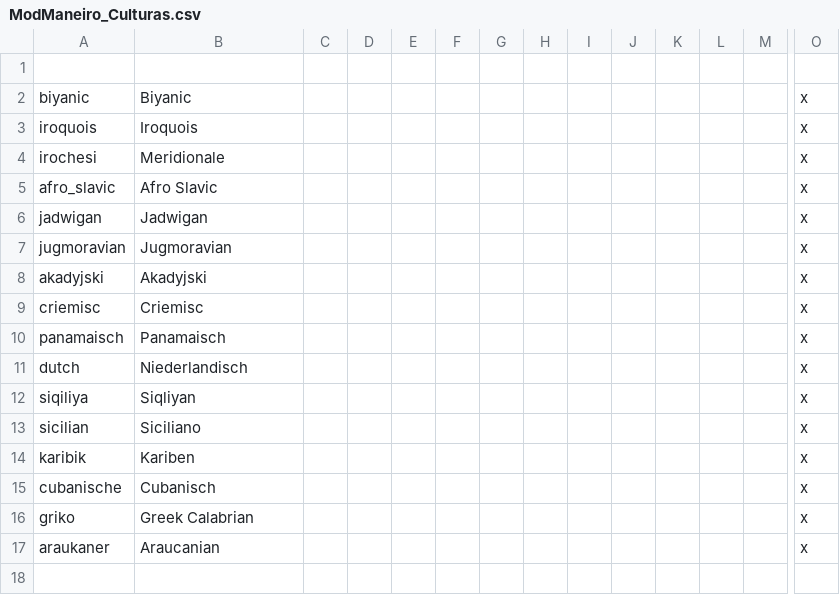
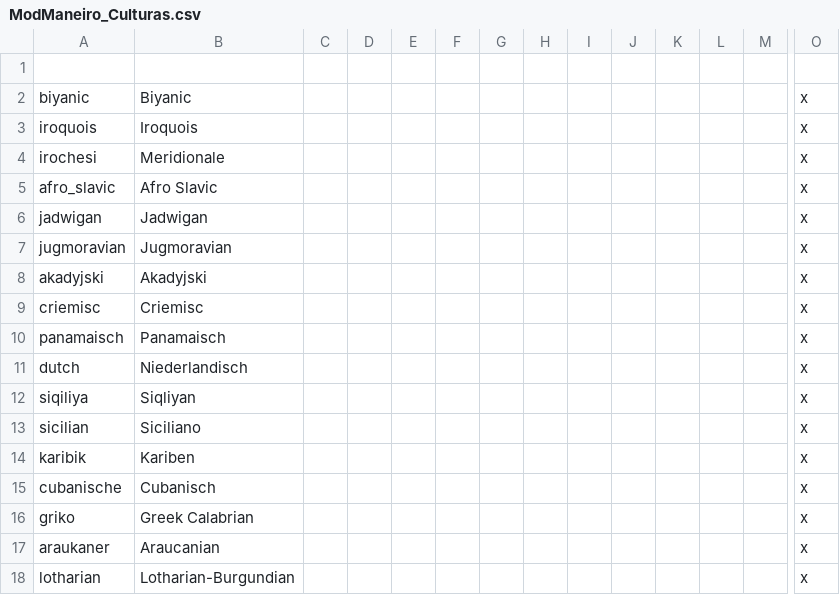
Before and after one commit to marselosgcc/The-Eastern-Brotherhood-Mod, a CSV file: ABC/localisation/ModManeiro_Culturas.csv, drawn as a sheet; only a part is shown, gaps mark what is left out; rows hold the shown columns only; the diff names each change by its address in the sheet, - before the commit and + after, or states it on an @@ line.

```diff
--- a/ABC/localisation/ModManeiro_Culturas.csv
+++ b/ABC/localisation/ModManeiro_Culturas.csv
+row 18: lotharian | Lotharian-Burgundian |  |  |  |  |  |  |  |  |  |  |  | x
```
Also changed, not shown: ABC/localisation/00_HPM_countries.csv, ABC/localisation/02_NNM_countries.csv, 23 other files.
